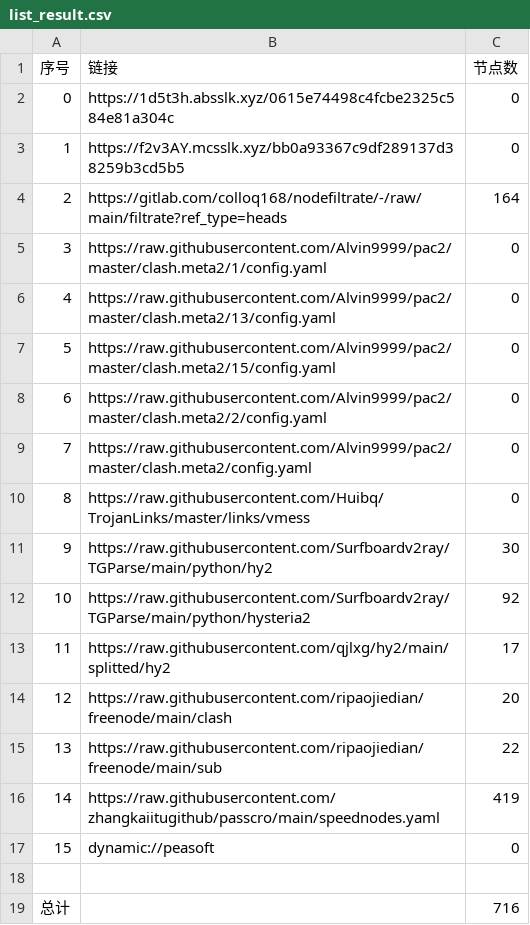
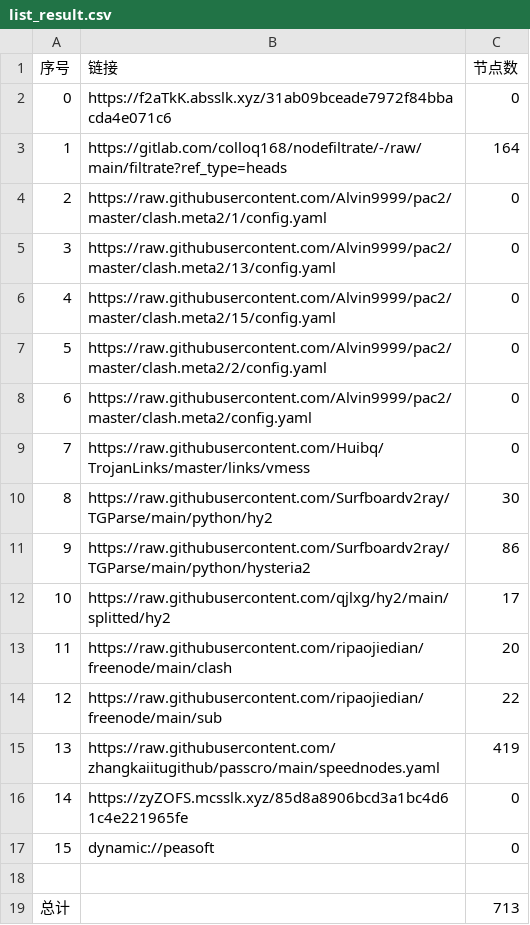
Before and after one commit to ggmsub/AutoMergePublicNodes, a CSV file: list_result.csv, drawn as a sheet; removed rows and columns are numbered as before the commit, all else as after; the diff names each change by its address in the sheet, - before the commit and + after, or states it on an @@ line.

```diff
--- a/list_result.csv
+++ b/list_result.csv
-B2 (链接): https://1d5t3h.absslk.xyz/0615e74498c4fcbe2325c584e81a304c
+B2 (链接): https://f2aTkK.absslk.xyz/31ab09bceade7972f84bbacda4e071c6
-row 3: 1 | https://f2v3AY.mcsslk.xyz/bb0a93367c9df289137d38259b3cd5b5 | 0
@@ column A (序号) renumbered between rows 3 and 15 @@
-C11 (节点数): 92
+C11 (节点数): 86
+row 16: 14 | https://zyZOFS.mcsslk.xyz/85d8a8906bcd3a1bc4d61c4e221965fe | 0
-C19 (节点数): 716
+C19 (节点数): 713
```
Also changed, not shown: 27 other files.
